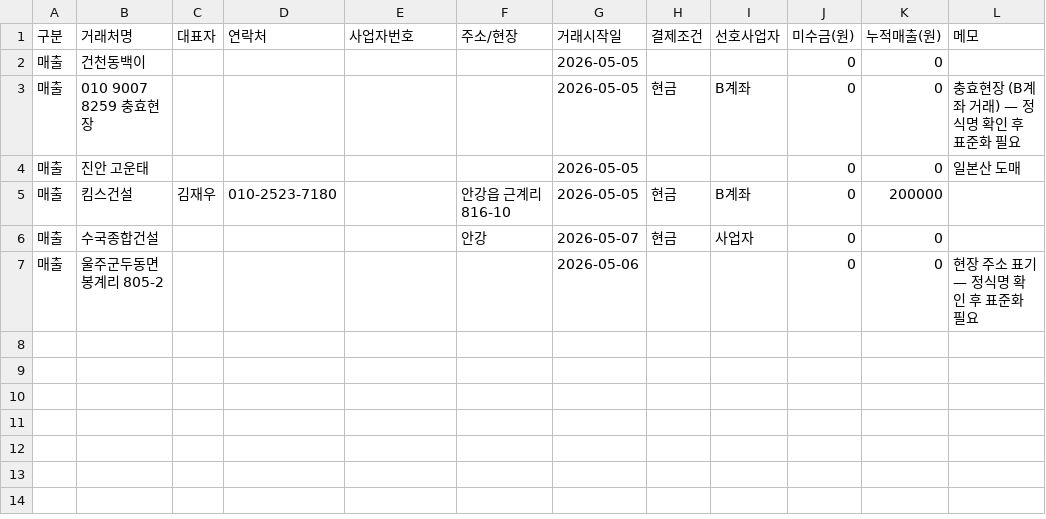
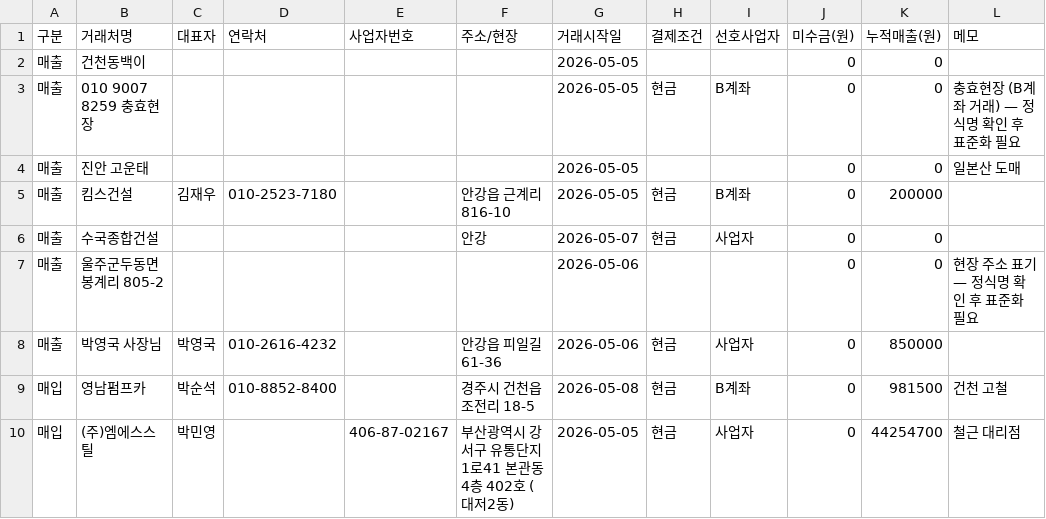
Before and after one commit to soongon/sl-steel-ops, a CSV file: data/5.거래처.csv, drawn as a sheet.

```diff
--- a/data/5.거래처.csv
+++ b/data/5.거래처.csv
@@ -7 +7,4 @@
 매출,울주군두동면봉계리 805-2,,,,,2026-05-06,,,0,0,현장 주소 표기 — 정식명 확인 후 표준화 필요
+매출,박영국 사장님,박영국,010-2616-4232,,안강읍 피일길 61-36,2026-05-06,현금,사업자,0,850000,
+매입,영남펌프카,박순석,010-8852-8400,,경주시 건천읍 조전리 18-5,2026-05-08,현금,B계좌,0,981500,건천 고철
+매입,(주)엠에스스틸,박민영,,406-87-02167,부산광역시 강서구 유통단지1로41 본관동4층 402호 (대저2동),2026-05-05,현금,사업자,0,44254700,철근 대리점
```
Also changed, not shown: data/2.매입.csv, data/6.통장.csv.
